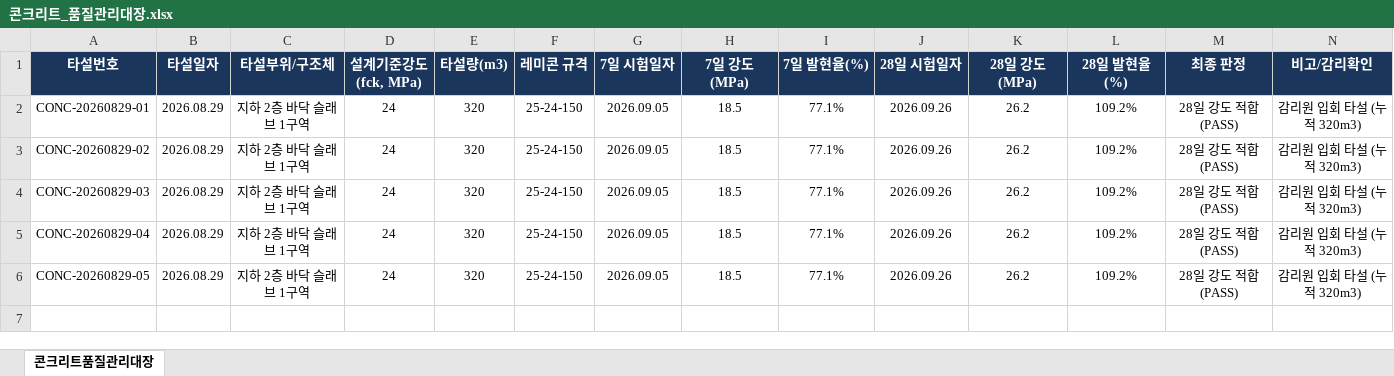
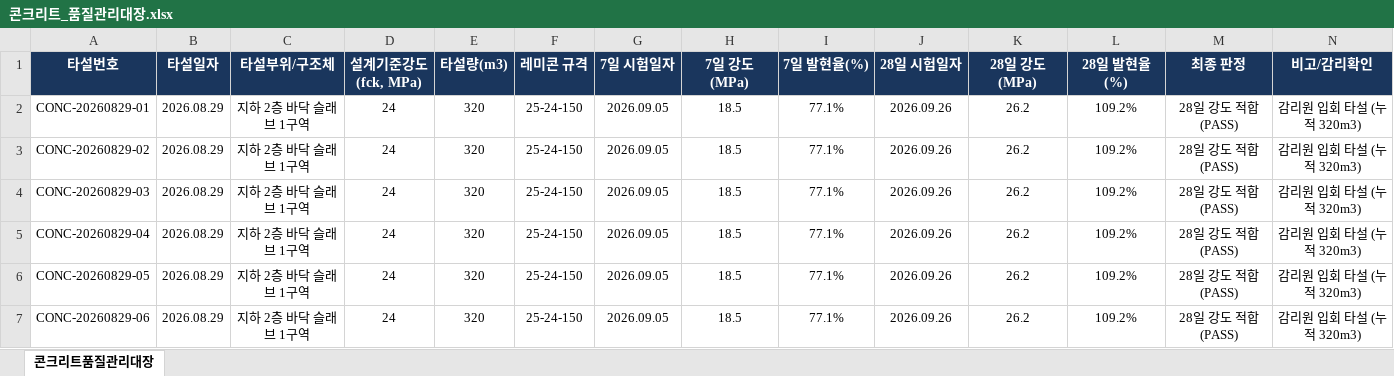
Before and after one commit to SkillfulBasher1/construct-cm-bridge, an Excel workbook: secure_local_data/콘크리트_품질관리대장.xlsx, sheet 콘크리트품질관리대장, drawn as a sheet; values as stored, in another font and other column widths than the file's, no borders; the diff names each change by its address in the sheet, - before the commit and + after, or states it on an @@ line.

```diff
--- a/secure_local_data/콘크리트_품질관리대장.xlsx (sheet 콘크리트품질관리대장)
+++ b/secure_local_data/콘크리트_품질관리대장.xlsx (sheet 콘크리트품질관리대장)
+row 7: CONC-20260829-06 | 2026.08.29 | 지하 2층 바닥 슬래브 1구역 | 24 | 320 | 25-24-150 | 2026.09.05 | 18.5 | 77.1% | 2026.09.26 | 26.2 | 109.2% | 28일 강도 적합 (PASS) | 감리원 입회 타설 (누적 320m3)
```
Also changed, not shown: 22 other files.
